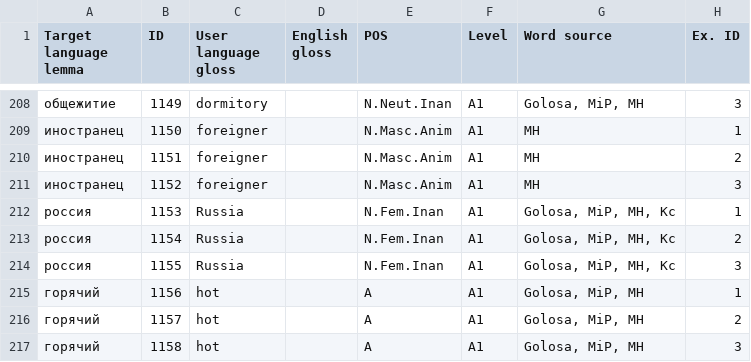
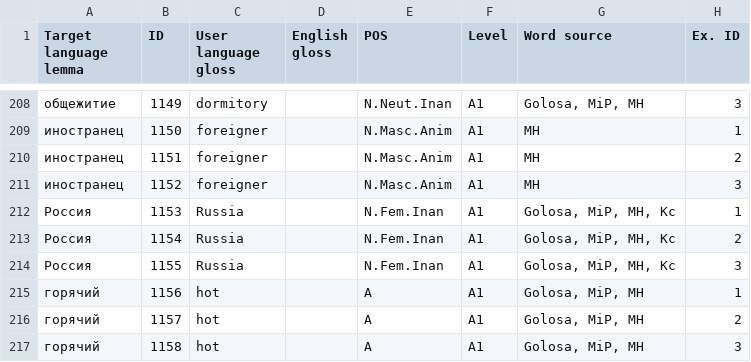
Before and after one commit to ddashon/data-rus-eng, a CSV file: SMARTool_data_A1_LIZA.csv, drawn as a sheet; only a part is shown, gaps mark what is left out; the diff names each change by its address in the sheet, - before the commit and + after, or states it on an @@ line.

Commit message:
Update SMARTool_data_A1_LIZA.csv
edit lines 212-214 (capital letter in Россия)

```diff
--- a/SMARTool_data_A1_LIZA.csv
+++ b/SMARTool_data_A1_LIZA.csv
-A212:A214 (Target language lemma): россия
+A212:A214 (Target language lemma): Россия
```
